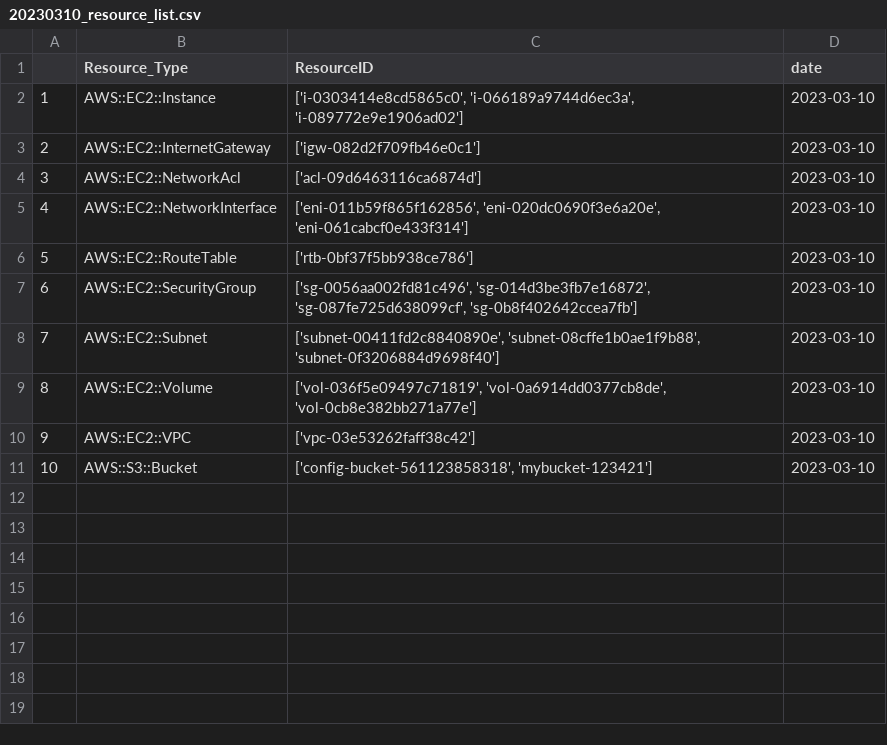
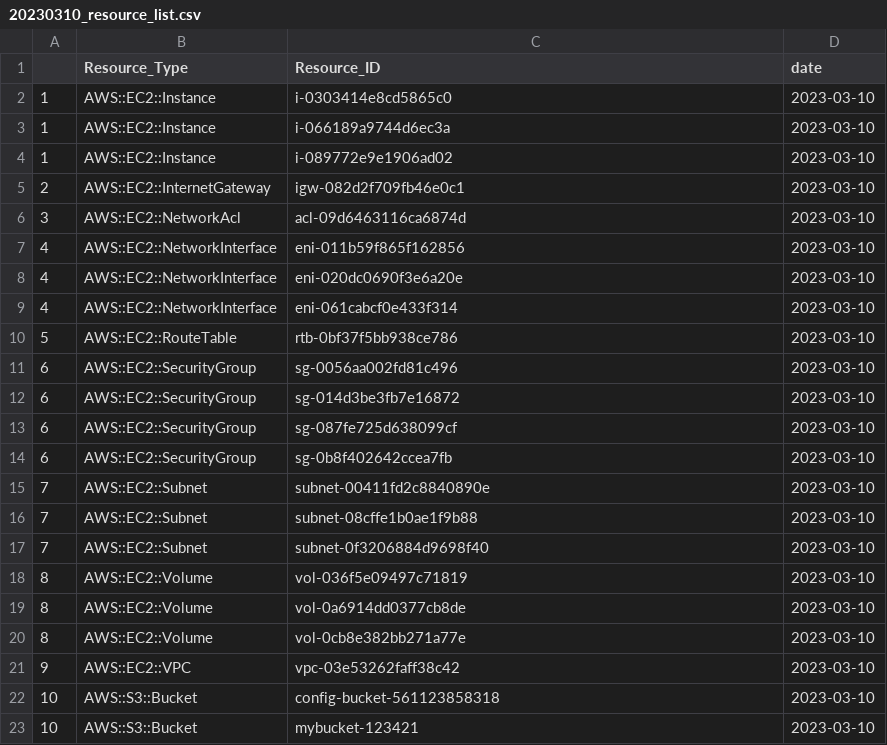
Before and after one commit to kch8906/DKMS_Fine_Resource, a CSV file: 20230310_resource_list.csv, drawn as a sheet.

Commit message:
Modified the resource_list.csv

```diff
--- a/20230310_resource_list.csv
+++ b/20230310_resource_list.csv
@@ -1,11 +1,23 @@
-,Resource_Type,ResourceID,date
-1,AWS::EC2::Instance,"['i-0303414e8cd5865c0', 'i-066189a9744d6ec3a', 'i-089772e9e1906ad02']",2023-03-10
-2,AWS::EC2::InternetGateway,['igw-082d2f709fb46e0c1'],2023-03-10
-3,AWS::EC2::NetworkAcl,['acl-09d6463116ca6874d'],2023-03-10
-4,AWS::EC2::NetworkInterface,"['eni-011b59f865f162856', 'eni-020dc0690f3e6a20e', 'eni-061cabcf0e433f314']",2023-03-10
-5,AWS::EC2::RouteTable,['rtb-0bf37f5bb938ce786'],2023-03-10
-6,AWS::EC2::SecurityGroup,"['sg-0056aa002fd81c496', 'sg-014d3be3fb7e16872', 'sg-087fe725d638099cf', 'sg-0b8f402642ccea7fb']",2023-03-10
-7,AWS::EC2::Subnet,"['subnet-00411fd2c8840890e', 'subnet-08cffe1b0ae1f9b88', 'subnet-0f3206884d9698f40']",2023-03-10
-8,AWS::EC2::Volume,"['vol-036f5e09497c71819', 'vol-0a6914dd0377cb8de', 'vol-0cb8e382bb271a77e']",2023-03-10
-9,AWS::EC2::VPC,['vpc-03e53262faff38c42'],2023-03-10
-10,AWS::S3::Bucket,"['config-bucket-561123858318', 'mybucket-123421']",2023-03-10
+,Resource_Type,Resource_ID,date
+1,AWS::EC2::Instance,i-0303414e8cd5865c0,2023-03-10
+1,AWS::EC2::Instance,i-066189a9744d6ec3a,2023-03-10
+1,AWS::EC2::Instance,i-089772e9e1906ad02,2023-03-10
+2,AWS::EC2::InternetGateway,igw-082d2f709fb46e0c1,2023-03-10
+3,AWS::EC2::NetworkAcl,acl-09d6463116ca6874d,2023-03-10
+4,AWS::EC2::NetworkInterface,eni-011b59f865f162856,2023-03-10
+4,AWS::EC2::NetworkInterface,eni-020dc0690f3e6a20e,2023-03-10
+4,AWS::EC2::NetworkInterface,eni-061cabcf0e433f314,2023-03-10
+5,AWS::EC2::RouteTable,rtb-0bf37f5bb938ce786,2023-03-10
+6,AWS::EC2::SecurityGroup,sg-0056aa002fd81c496,2023-03-10
+6,AWS::EC2::SecurityGroup,sg-014d3be3fb7e16872,2023-03-10
+6,AWS::EC2::SecurityGroup,sg-087fe725d638099cf,2023-03-10
+6,AWS::EC2::SecurityGroup,sg-0b8f402642ccea7fb,2023-03-10
+7,AWS::EC2::Subnet,subnet-00411fd2c8840890e,2023-03-10
+7,AWS::EC2::Subnet,subnet-08cffe1b0ae1f9b88,2023-03-10
+7,AWS::EC2::Subnet,subnet-0f3206884d9698f40,2023-03-10
+8,AWS::EC2::Volume,vol-036f5e09497c71819,2023-03-10
+8,AWS::EC2::Volume,vol-0a6914dd0377cb8de,2023-03-10
+8,AWS::EC2::Volume,vol-0cb8e382bb271a77e,2023-03-10
+9,AWS::EC2::VPC,vpc-03e53262faff38c42,2023-03-10
+10,AWS::S3::Bucket,config-bucket-561123858318,2023-03-10
+10,AWS::S3::Bucket,mybucket-123421,2023-03-10
```
Also changed, not shown: 1 other file.
